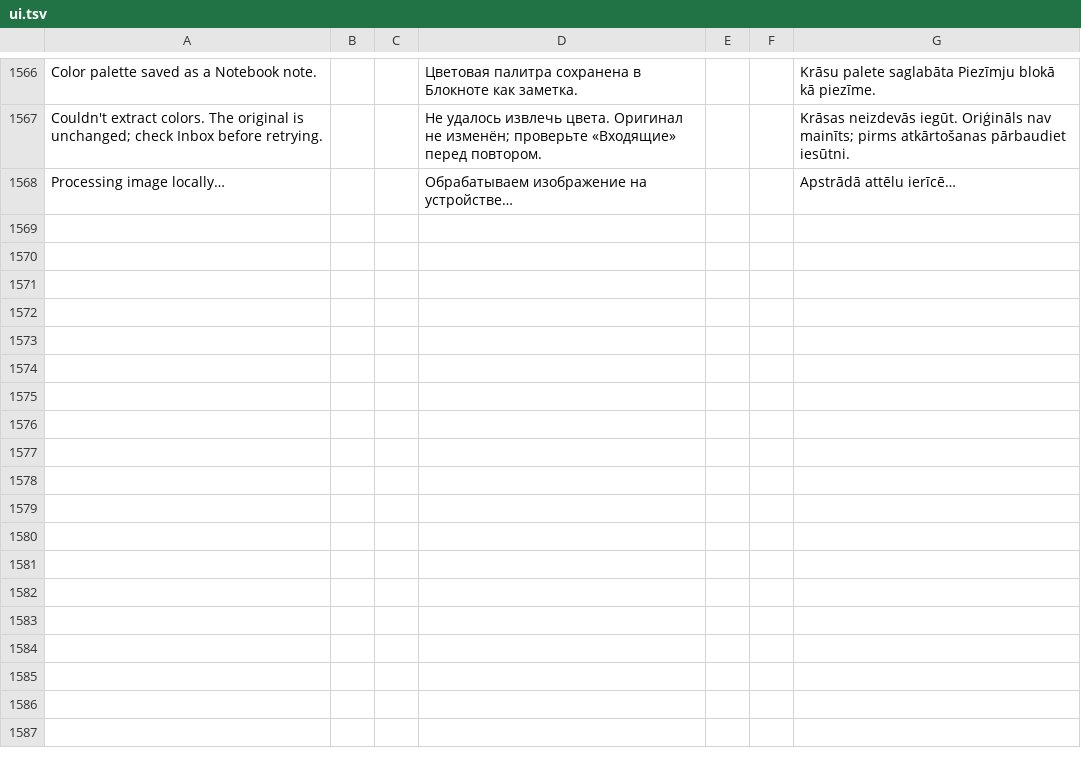
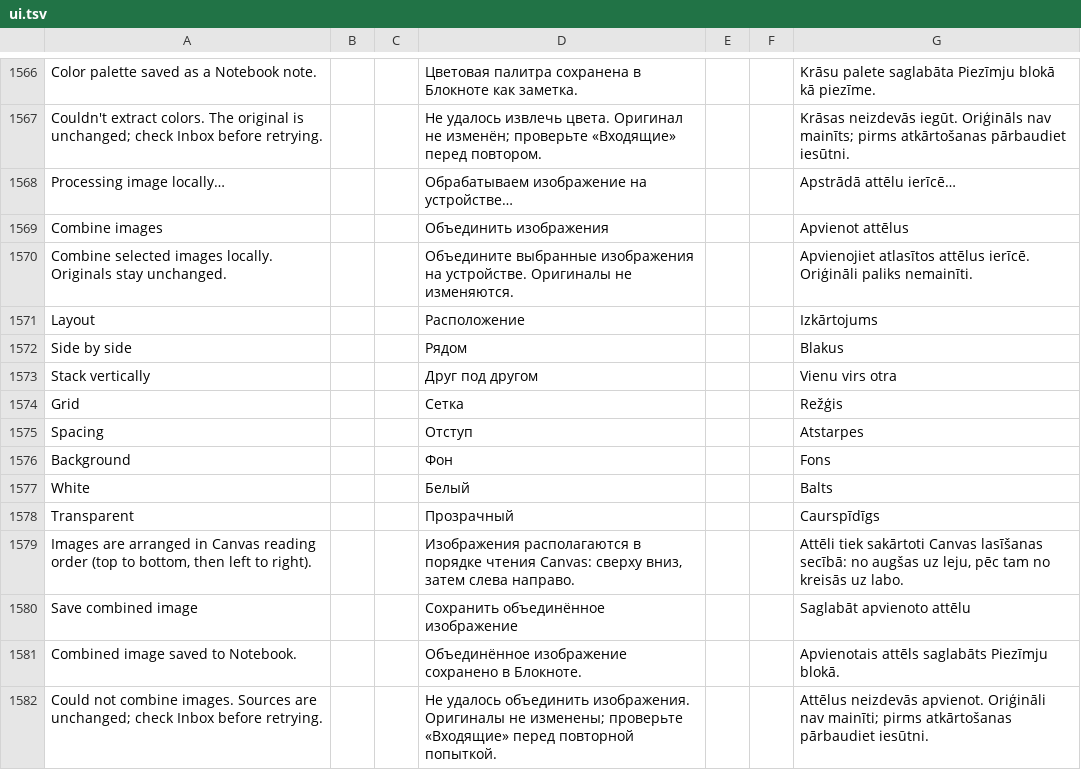
Before and after one commit to slafftrosheen/Halo, a TSV file: app/src/main/localization/ui.tsv, drawn as a sheet; only a part is shown, gaps mark what is left out.

Commit message:
i18n(canvas): local image composition EN RU LV labels [skip ci]

```diff
--- a/app/src/main/localization/ui.tsv
+++ b/app/src/main/localization/ui.tsv
@@ -1568 +1568,15 @@ Couldn't extract colors. The original is unchanged; check Inbox before retrying.
 Processing image locally…|||Обрабатываем изображение на устройстве…|||Apstrādā attēlu ierīcē…
+Combine images|||Объединить изображения|||Apvienot attēlus
+Combine selected images locally. Originals stay unchanged.|||Объедините выбранные изображения на устройстве. Оригиналы не изменяются.|||Apvienojiet atlasītos attēlus ierīcē. Oriģināli paliks nemainīti.
+Layout|||Расположение|||Izkārtojums
+Side by side|||Рядом|||Blakus
+Stack vertically|||Друг под другом|||Vienu virs otra
+Grid|||Сетка|||Režģis
+Spacing|||Отступ|||Atstarpes
+Background|||Фон|||Fons
+White|||Белый|||Balts
+Transparent|||Прозрачный|||Caurspīdīgs
+Images are arranged in Canvas reading order (top to bottom, then left to right).|||Изображения располагаются в порядке чтения Canvas: сверху вниз, затем слева направо.|||Attēli tiek sakārtoti Canvas lasīšanas secībā: no augšas uz leju, pēc tam no kreisās uz labo.
+Save combined image|||Сохранить объединённое изображение|||Saglabāt apvienoto attēlu
+Combined image saved to Notebook.|||Объединённое изображение сохранено в Блокноте.|||Apvienotais attēls saglabāts Piezīmju blokā.
+Could not combine images. Sources are unchanged; check Inbox before retrying.|||Не удалось объединить изображения. Оригиналы не изменены; проверьте «Входящие» перед повторной попыткой.|||Attēlus neizdevās apvienot. Oriģināli nav mainīti; pirms atkārtošanas pārbaudiet iesūtni.
```
Also changed, not shown: 4 other files.
